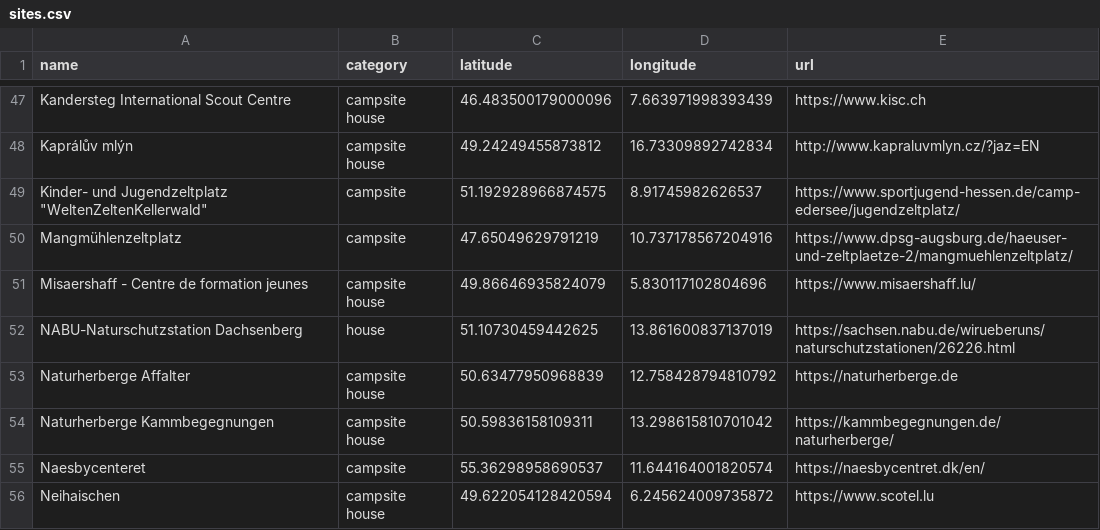
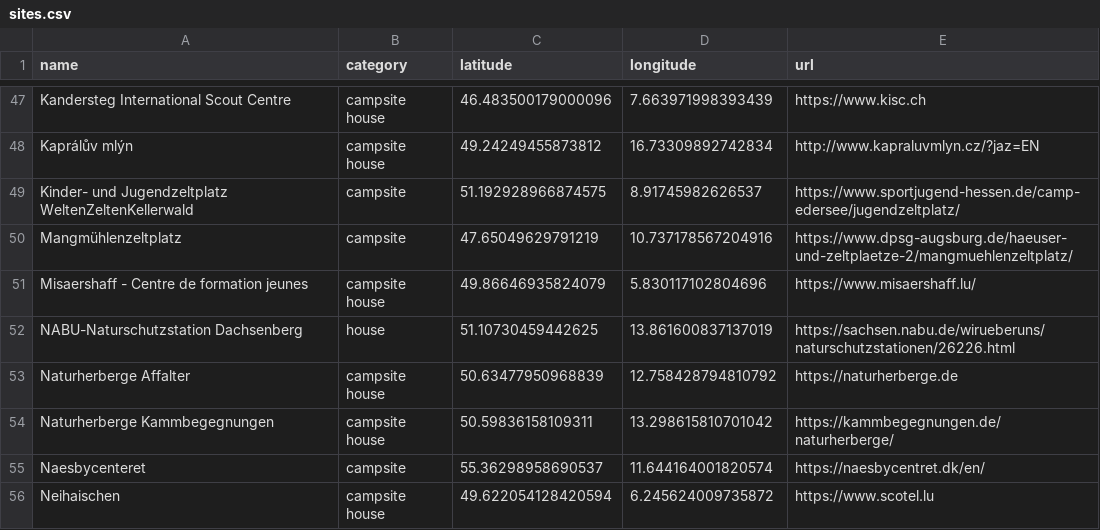
Before and after one commit to Schwarzzelt-IT/campsites, a CSV file: sites.csv, drawn as a sheet; only a part is shown, gaps mark what is left out.

Commit message:
Fixed illegal quoting

```diff
--- a/sites.csv
+++ b/sites.csv
@@ -48,3 +48,3 @@ Kandersteg International Scout Centre,campsite house,46.483500179000096,7.663971
 Kaprálův mlýn,campsite house,49.24249455873812,16.73309892742834,http://www.kapraluvmlyn.cz/?jaz=EN
-Kinder- und Jugendzeltplatz "WeltenZeltenKellerwald",campsite,51.192928966874575,8.91745982626537,https://www.sportjugend-hessen.de/camp-edersee/jugendzeltplatz/
+Kinder- und Jugendzeltplatz WeltenZeltenKellerwald,campsite,51.192928966874575,8.91745982626537,https://www.sportjugend-hessen.de/camp-edersee/jugendzeltplatz/
 Mangmühlenzeltplatz,campsite,47.65049629791219,10.737178567204916,https://www.dpsg-augsburg.de/haeuser-und-zeltplaetze-2/mangmuehlenzeltplatz/
```
